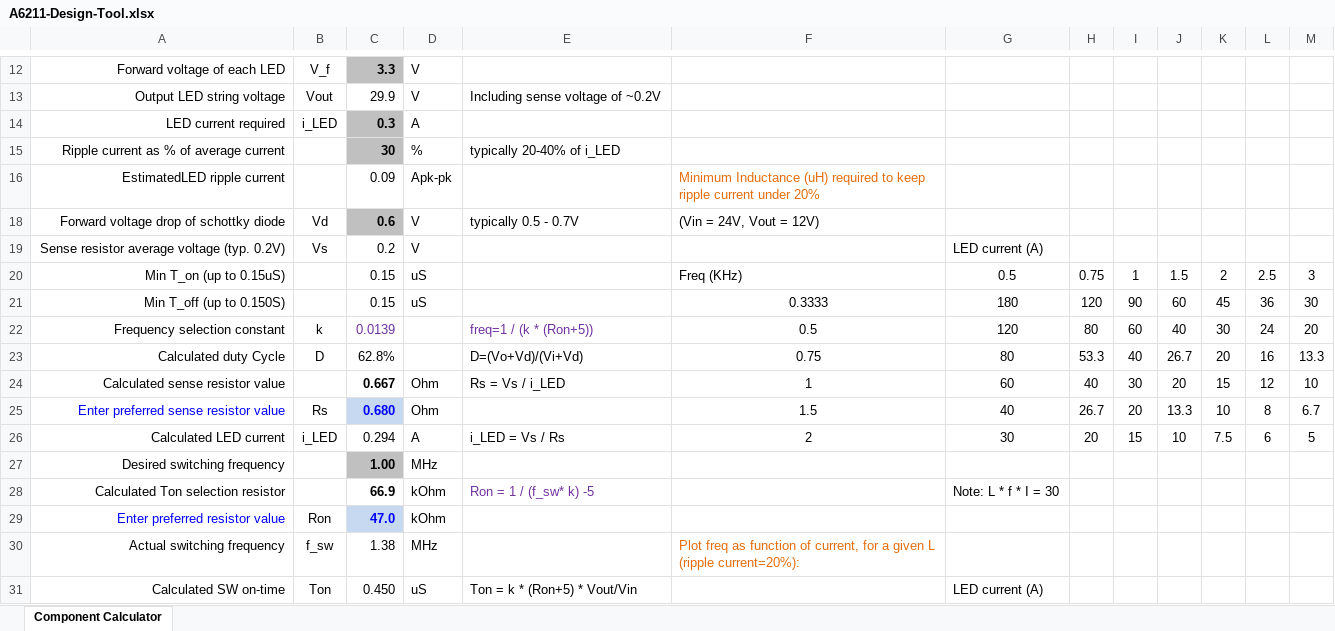
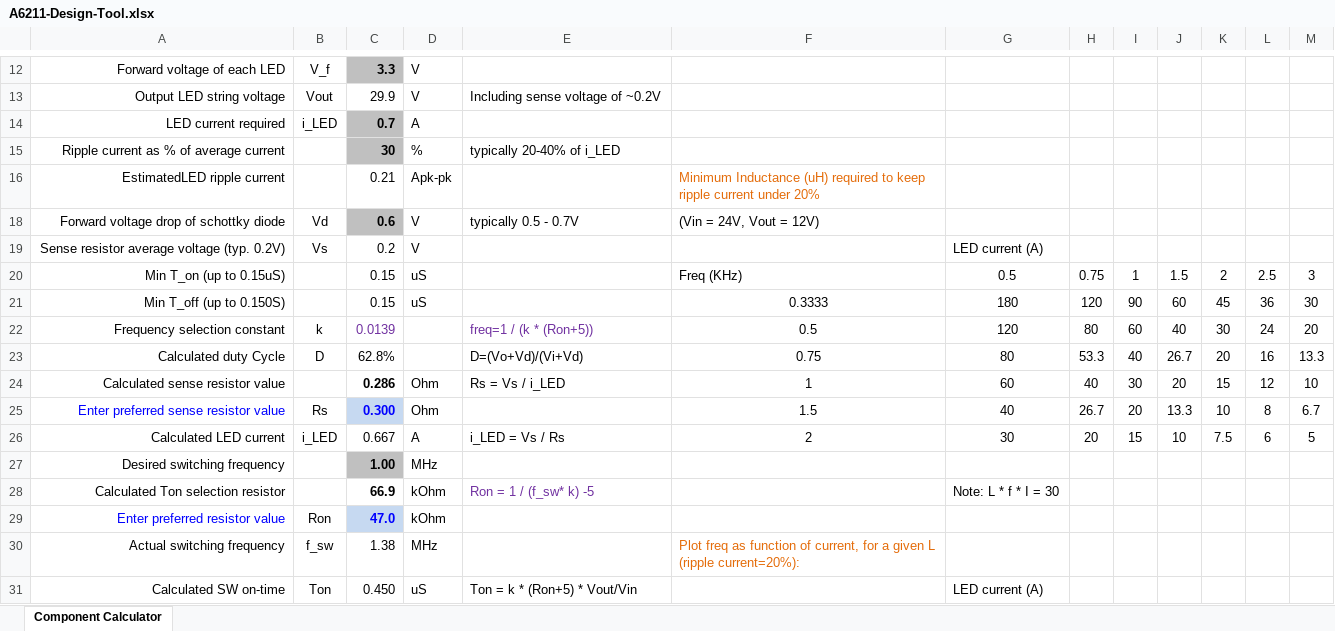
Before and after one commit to klaus-liebler/sensact, an Excel workbook: pcb/sensactOutdoor/A6211-Design-Tool.xlsx, sheet Component Calculator, drawn as a sheet; only a part is shown, gaps mark what is left out; values as stored, in another font and other column widths than the file's, no borders; charts and pictures not drawn; the diff covers the shown part only; the diff names each change by its address in the sheet, - before the commit and + after, or states it on an @@ line.

```diff
--- a/pcb/sensactOutdoor/A6211-Design-Tool.xlsx (sheet Component Calculator)
+++ b/pcb/sensactOutdoor/A6211-Design-Tool.xlsx (sheet Component Calculator)
-C14: 0.3
+C14: 0.7
-C16: 0.09
+C16: 0.21
-C24: 0.667
+C24: 0.286
-C25: 0.680
+C25: 0.300
-C26: 0.294
+C26: 0.667
```
Also changed, not shown: 12 edited cells elsewhere in this sheet, pcb/sensactHsNano/PinHints.xlsx, 41 other files.
